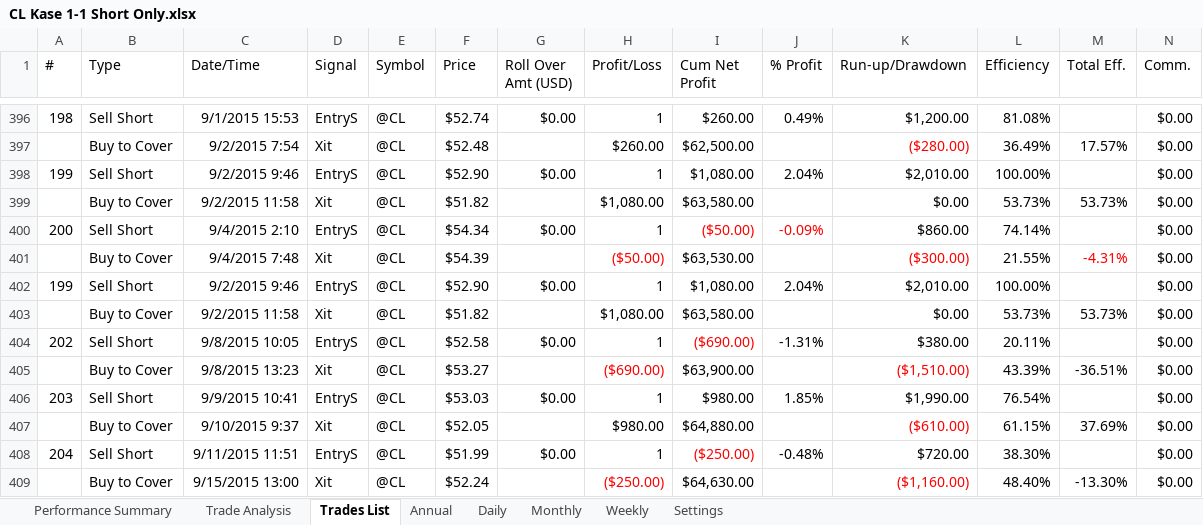
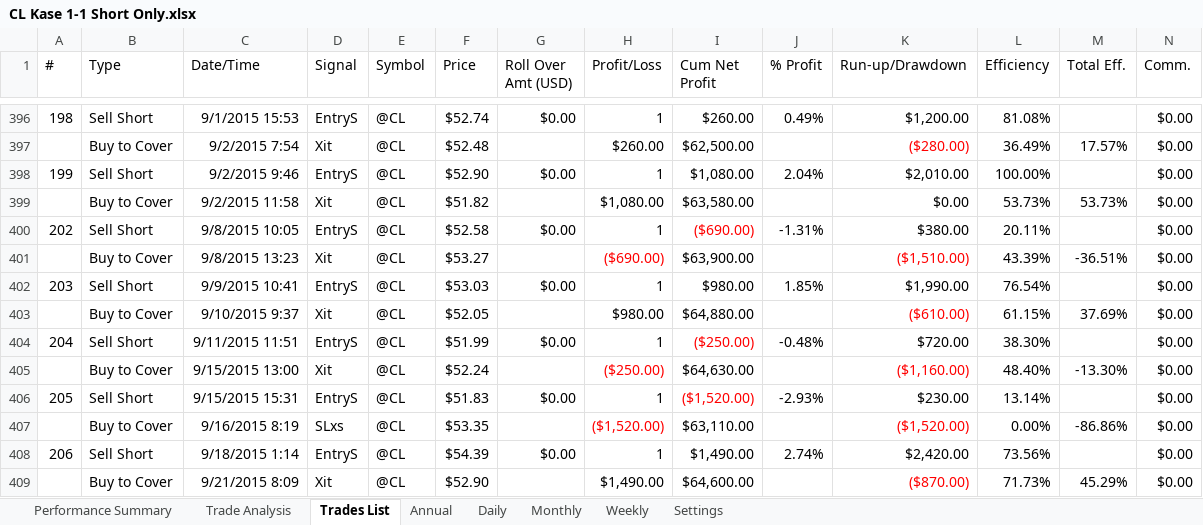
Before and after one commit to B-e-n-B/misc, an Excel workbook: CL Kase 1-1 Short Only.xlsx, sheet Trades List, drawn as a sheet; only a part is shown, gaps mark what is left out; the shorter side is filled out with more unchanged rows; values as stored, in another font and other column widths than the file's, no borders; rows hold the shown columns only; the diff names each change by its address in the sheet, - before the commit and + after, or states it on an @@ line.

Commit message:
Add files via upload

```diff
--- a/CL Kase 1-1 Short Only.xlsx (sheet Trades List)
+++ b/CL Kase 1-1 Short Only.xlsx (sheet Trades List)
-row 400: 200 | Sell Short | 9/4/2015 2:10 | EntryS | @CL | $54.34 | $0.00 | 1 | ($50.00) | -0.09% | $860.00 | 74.14% |  | $0.00
-row 401:  | Buy to Cover | 9/4/2015 7:48 | Xit | @CL | $54.39 |  | ($50.00) | $63,530.00 |  | ($300.00) | 21.55% | -4.31% | $0.00
-row 402: 199 | Sell Short | 9/2/2015 9:46 | EntryS | @CL | $52.90 | $0.00 | 1 | $1,080.00 | 2.04% | $2,010.00 | 100.00% |  | $0.00
-row 403:  | Buy to Cover | 9/2/2015 11:58 | Xit | @CL | $51.82 |  | $1,080.00 | $63,580.00 |  | $0.00 | 53.73% | 53.73% | $0.00
```
